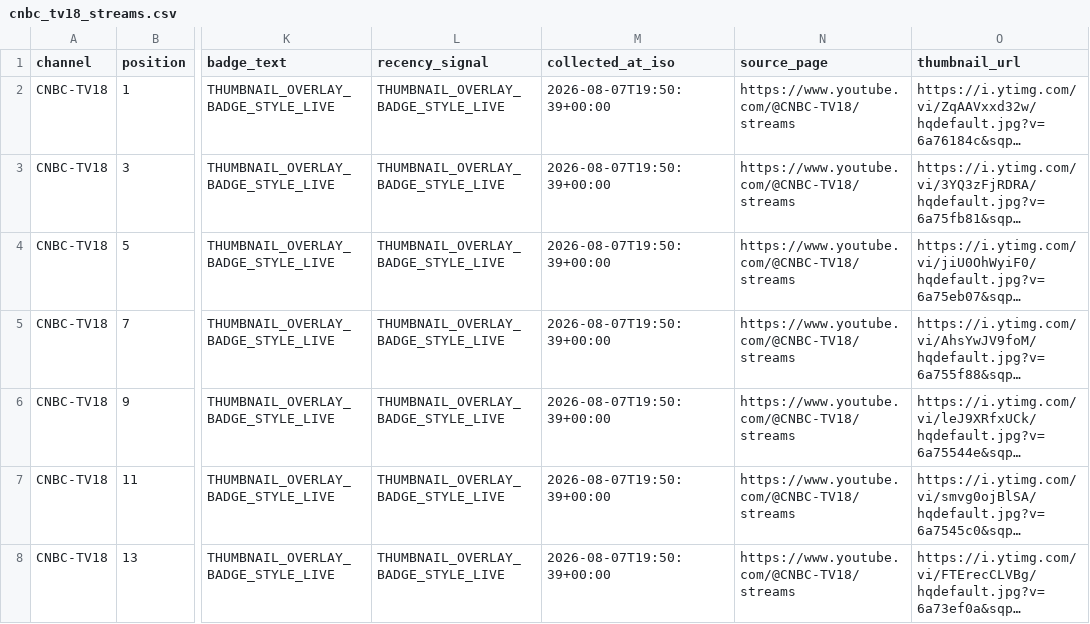
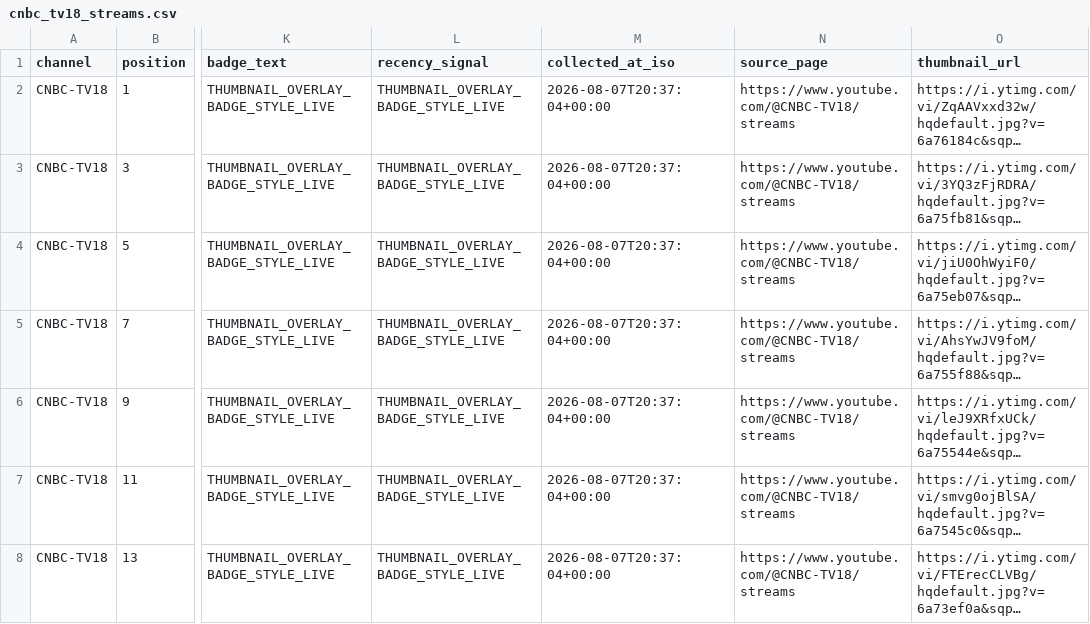
Before and after one commit to ishaangera-wq/YTTrackpu, a CSV file: cnbc_tv18_streams.csv, drawn as a sheet; only a part is shown, gaps mark what is left out; long unchanged cells end in …; the diff covers the shown part only; the diff names each change by its address in the sheet, - before the commit and + after, or states it on an @@ line.

```diff
--- a/cnbc_tv18_streams.csv
+++ b/cnbc_tv18_streams.csv
-M2:M8 (collected_at_iso): 2026-08-07T19:50:39+00:00
+M2:M8 (collected_at_iso): 2026-08-07T20:37:04+00:00
```
Also changed, not shown: 32 edited cells elsewhere in this file, 2 other files.
